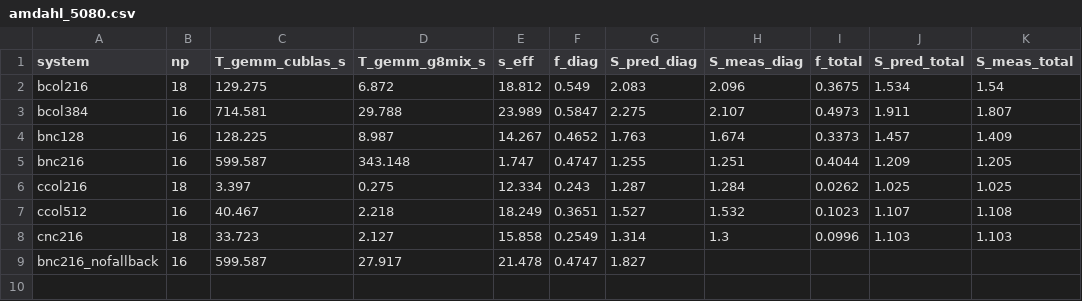
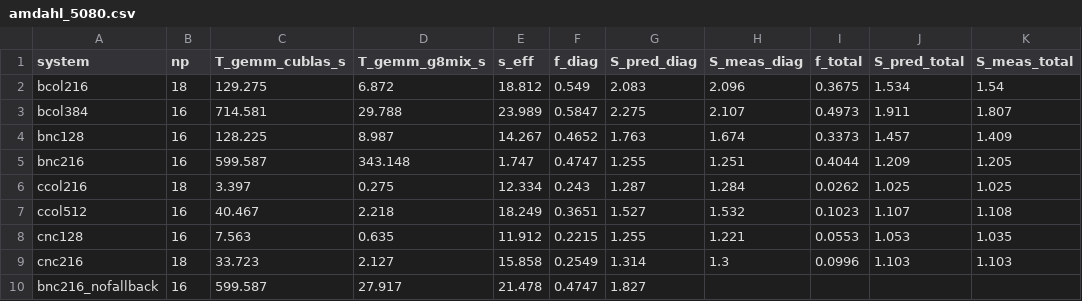
Before and after one commit to dc1394/openmx4.0_gpu, a CSV file: work/gemm_micro/amdahl_5080.csv, drawn as a sheet.

```diff
--- a/work/gemm_micro/amdahl_5080.csv
+++ b/work/gemm_micro/amdahl_5080.csv
@@ -7,2 +7,3 @@ ccol216,18,3.397,0.275,12.334,0.243,1.287,1.284,0.0262,1.025,1.025
 ccol512,16,40.467,2.218,18.249,0.3651,1.527,1.532,0.1023,1.107,1.108
+cnc128,16,7.563,0.635,11.912,0.2215,1.255,1.221,0.0553,1.053,1.035
 cnc216,18,33.723,2.127,15.858,0.2549,1.314,1.3,0.0996,1.103,1.103
```
Also changed, not shown: work/gemm_micro/gemm_micro_5080.csv, 10 other files.
